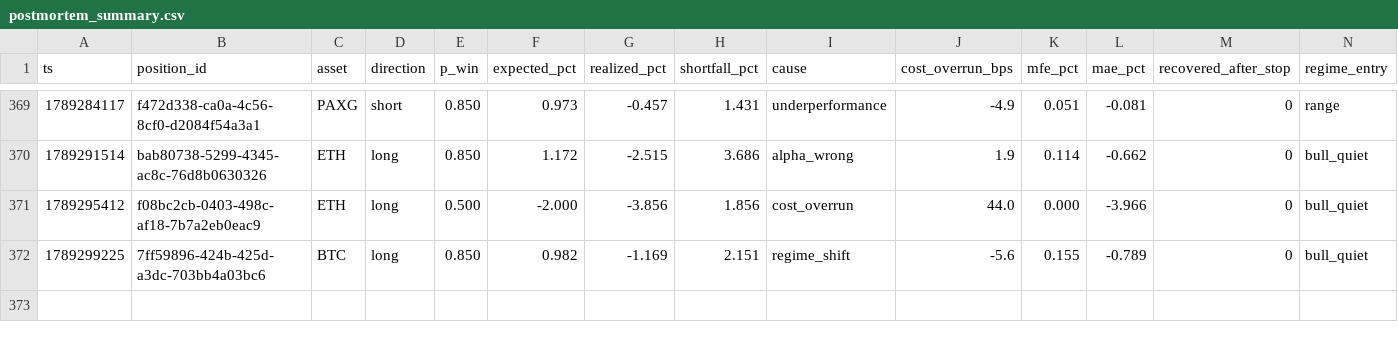
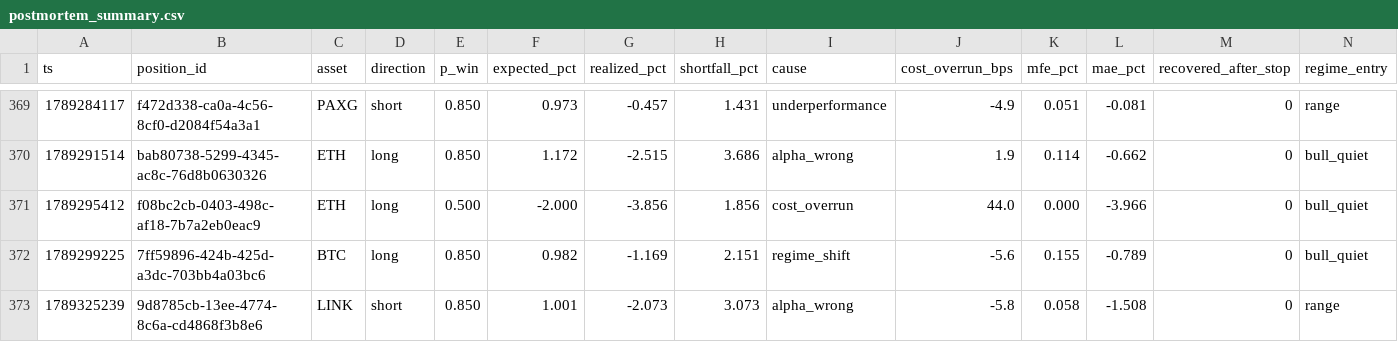
Before and after one commit to jrigoni35-gif/liquiditybot_ab, a CSV file: sessions/pc-live/postmortem_summary.csv, drawn as a sheet; only a part is shown, gaps mark what is left out; rows hold the shown columns only; the diff names each change by its address in the sheet, - before the commit and + after, or states it on an @@ line.

Commit message:
telemetry: sidecar backup @ eae0865b (28983 rows, pc-live)

```diff
--- a/sessions/pc-live/postmortem_summary.csv
+++ b/sessions/pc-live/postmortem_summary.csv
+row 373: 1789325239 | 9d8785cb-13ee-4774-8c6a-cd4868f3b8e6 | LINK | short | 0.850 | 1.001 | -2.073 | 3.073 | alpha_wrong | -5.8 | 0.058 | -1.508 | 0 | range
```
Also changed, not shown: 8 other files.
